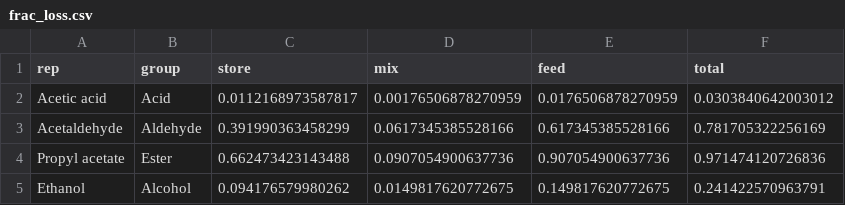
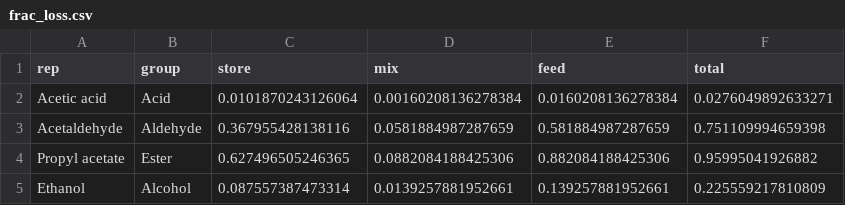
Before and after one commit to sashahafner/silageVOC-EF-2020, a CSV file: 02_frac_loss_calcs/output/frac_loss.csv, drawn as a sheet.

```diff
--- a/02_frac_loss_calcs/output/frac_loss.csv
+++ b/02_frac_loss_calcs/output/frac_loss.csv
@@ -1,5 +1,5 @@
 "rep","group","store","mix","feed","total"
-"Acetic acid","Acid",0.0112168973587817,0.00176506878270959,0.0176506878270959,0.0303840642003012
-"Acetaldehyde","Aldehyde",0.391990363458299,0.0617345385528166,0.617345385528166,0.781705322256169
-"Propyl acetate","Ester",0.662473423143488,0.0907054900637736,0.907054900637736,0.971474120726836
-"Ethanol","Alcohol",0.094176579980262,0.0149817620772675,0.149817620772675,0.241422570963791
+"Acetic acid","Acid",0.0101870243126064,0.00160208136278384,0.0160208136278384,0.0276049892633271
+"Acetaldehyde","Aldehyde",0.367955428138116,0.0581884987287659,0.581884987287659,0.751109994659398
+"Propyl acetate","Ester",0.627496505246365,0.0882084188425306,0.882084188425306,0.95995041926882
+"Ethanol","Alcohol",0.087557387473314,0.0139257881952661,0.139257881952661,0.225559217810809
```
Also changed, not shown: 03_EF_calcs/output/EFs.csv, 03_EF_calcs/output/emis.csv, 8 other files.
